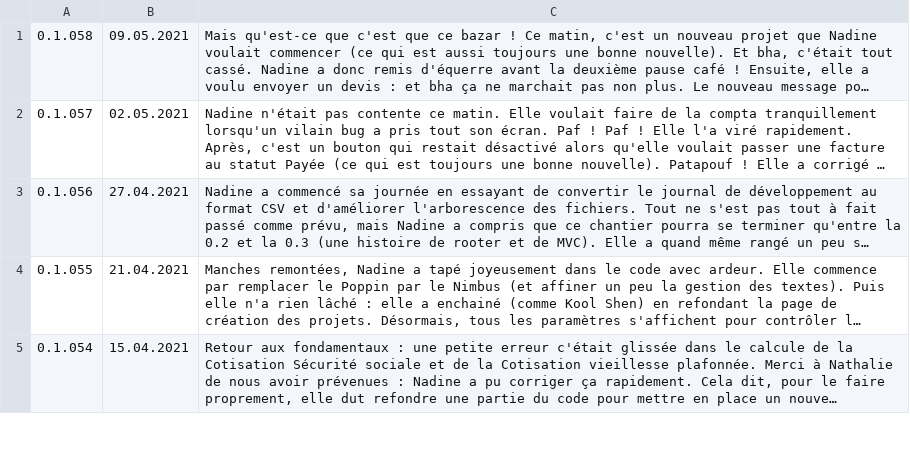
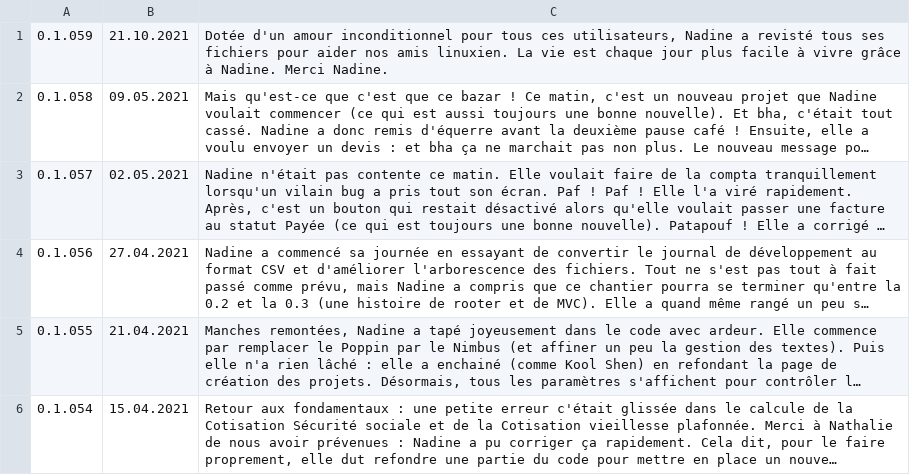
Before and after one commit to Nadine-Corp/Nadine, a CSV file: assets/csv/journal.csv, drawn as a sheet; only a part is shown; long unchanged cells end in …; the diff names each change by its address in the sheet, - before the commit and + after, or states it on an @@ line.

Commit message:
Patch 0.1.059
Dotée d'un amour inconditionnel pour tous ces utilisateurs, Nadine a revisté tous ses fichiers pour aider nos amis linuxien. La vie est chaque jour plus facile à vivre grâce à Nadine. Merci Nadine.

```diff
--- a/assets/csv/journal.csv
+++ b/assets/csv/journal.csv
+row 1: 0.1.059 | 21.10.2021 | Dotée d'un amour inconditionnel pour tous ces utilisateurs, Nadine a revisté tous ses fichiers pour aider nos amis linuxien. La vie est chaque jour plus facile à vivre grâce à Nadine. Merci Nadine.
```
Also changed, not shown: 20 other files.
